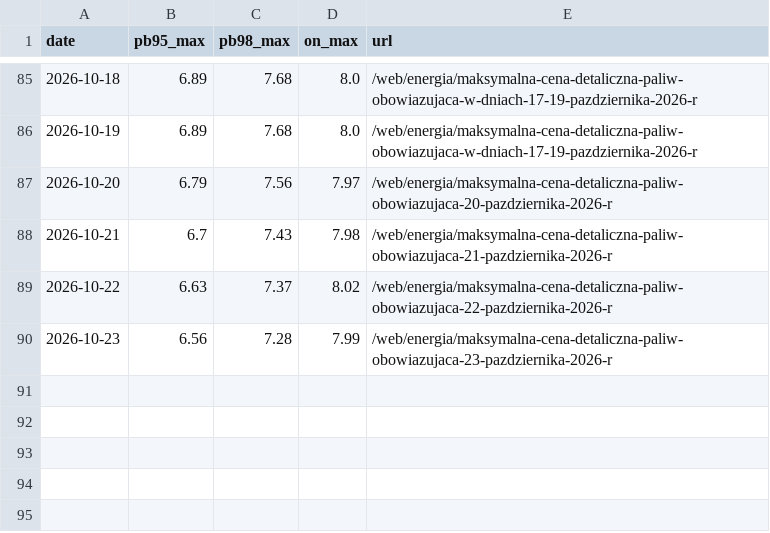
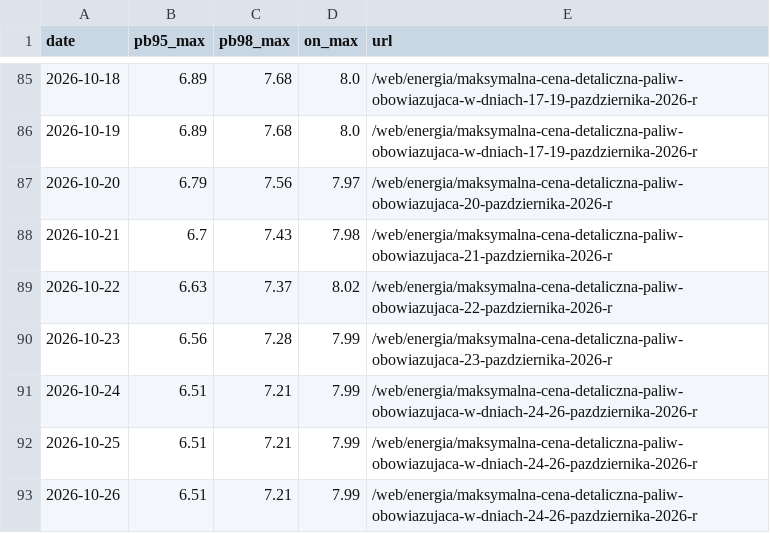
Before and after one commit to bartek-filipiuk/oil-predict, a CSV file: data/govmax.csv, drawn as a sheet; only a part is shown, gaps mark what is left out.

```diff
--- a/data/govmax.csv
+++ b/data/govmax.csv
@@ -90 +90,4 @@ date,pb95_max,pb98_max,on_max,url
 2026-10-23,6.56,7.28,7.99,/web/energia/maksymalna-cena-detaliczna-paliw-obowiazujaca-23-pazdziernika-2026-r
+2026-10-24,6.51,7.21,7.99,/web/energia/maksymalna-cena-detaliczna-paliw-obowiazujaca-w-dniach-24-26-pazdziernika-2026-r
+2026-10-25,6.51,7.21,7.99,/web/energia/maksymalna-cena-detaliczna-paliw-obowiazujaca-w-dniach-24-26-pazdziernika-2026-r
+2026-10-26,6.51,7.21,7.99,/web/energia/maksymalna-cena-detaliczna-paliw-obowiazujaca-w-dniach-24-26-pazdziernika-2026-r
```
Also changed, not shown: data/brent.csv, data/predictions.csv, 4 other files.
